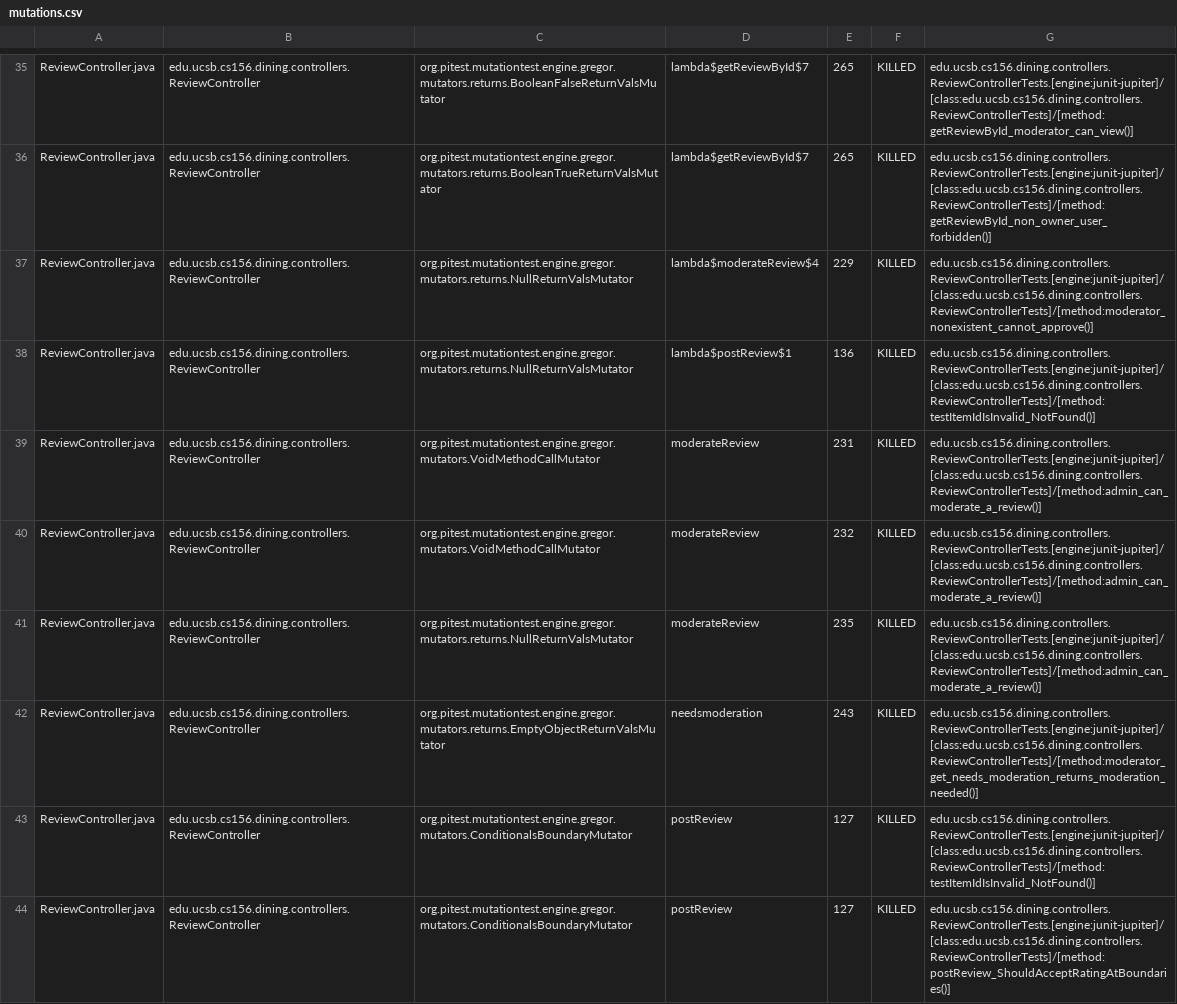
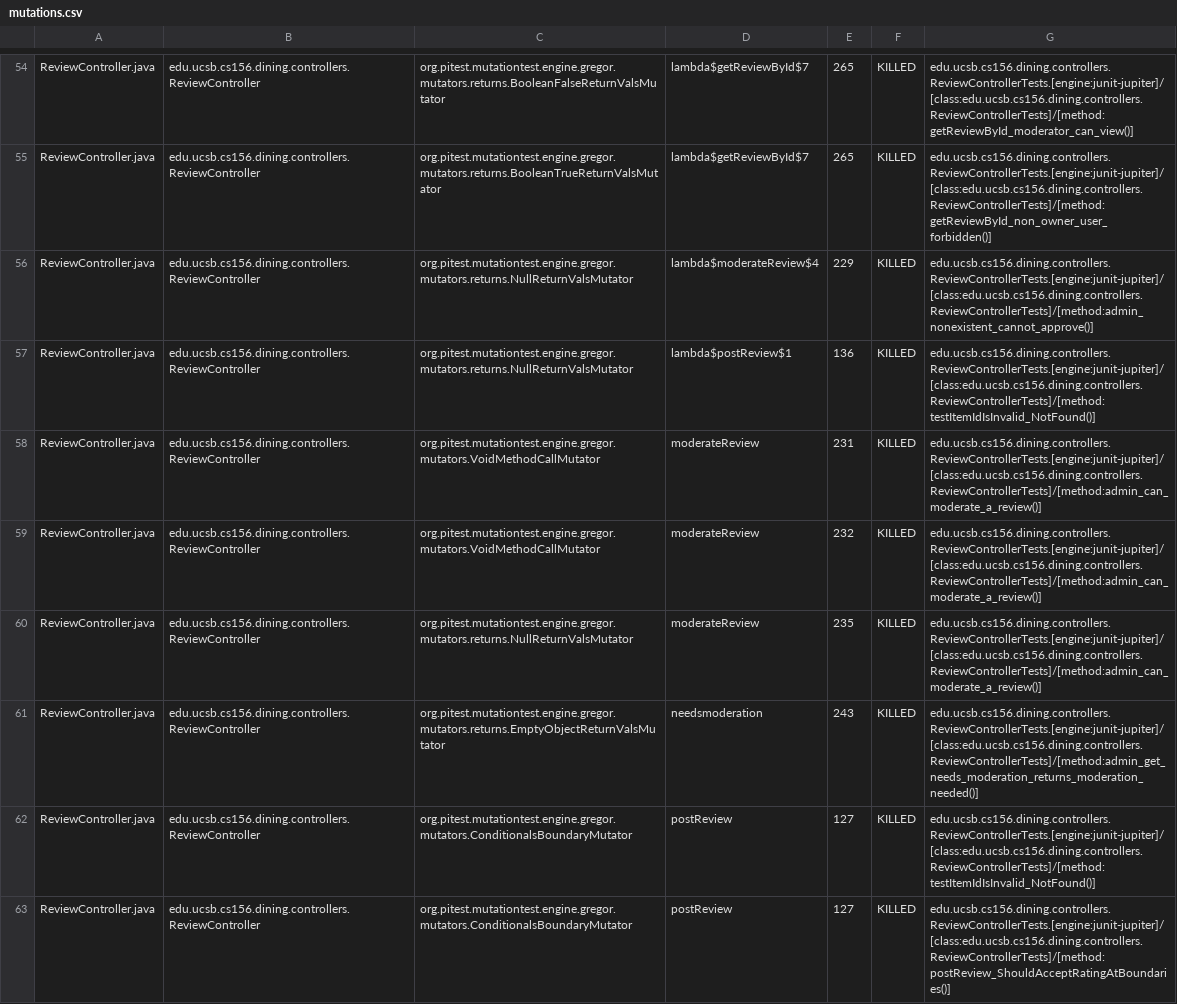
Before and after one commit to ucsb-cs156-s26/proj-dining-s26-06, a CSV file: pitest/mutations.csv, drawn as a sheet; only a part is shown, gaps mark what is left out; the diff covers the shown part only.

Commit message:
Deploying to gh-pages from @ ucsb-cs156-s26/proj-dining-s26-06@6fd5654d2151d28d1ac52532824f1067a954a8ec 🚀

```diff
--- a/pitest/mutations.csv
+++ b/pitest/mutations.csv
@@ -36,3 +55,3 @@ ReviewController.java,edu.ucsb.cs156.dining.controllers.ReviewController,org.pit
 ReviewController.java,edu.ucsb.cs156.dining.controllers.ReviewController,org.pitest.mutationtest.engine.gregor.mutators.returns.BooleanTrueReturnValsMutator,lambda$getReviewById$7,265,KILLED,edu.ucsb.cs156.dining.controllers.ReviewControllerTests.[engine:junit-jupiter]/[class:edu.ucsb.cs156.dining.controllers.ReviewControllerTests]/[method:getReviewById_non_owner_user_forbidden()]
-ReviewController.java,edu.ucsb.cs156.dining.controllers.ReviewController,org.pitest.mutationtest.engine.gregor.mutators.returns.NullReturnValsMutator,lambda$moderateReview$4,229,KILLED,edu.ucsb.cs156.dining.controllers.ReviewControllerTests.[engine:junit-jupiter]/[class:edu.ucsb.cs156.dining.controllers.ReviewControllerTests]/[method:moderator_nonexistent_cannot_approve()]
+ReviewController.java,edu.ucsb.cs156.dining.controllers.ReviewController,org.pitest.mutationtest.engine.gregor.mutators.returns.NullReturnValsMutator,lambda$moderateReview$4,229,KILLED,edu.ucsb.cs156.dining.controllers.ReviewControllerTests.[engine:junit-jupiter]/[class:edu.ucsb.cs156.dining.controllers.ReviewControllerTests]/[method:admin_nonexistent_cannot_approve()]
 ReviewController.java,edu.ucsb.cs156.dining.controllers.ReviewController,org.pitest.mutationtest.engine.gregor.mutators.returns.NullReturnValsMutator,lambda$postReview$1,136,KILLED,edu.ucsb.cs156.dining.controllers.ReviewControllerTests.[engine:junit-jupiter]/[class:edu.ucsb.cs156.dining.controllers.ReviewControllerTests]/[method:testItemIdIsInvalid_NotFound()]
@@ -41,3 +60,3 @@ ReviewController.java,edu.ucsb.cs156.dining.controllers.ReviewController,org.pit
 ReviewController.java,edu.ucsb.cs156.dining.controllers.ReviewController,org.pitest.mutationtest.engine.gregor.mutators.returns.NullReturnValsMutator,moderateReview,235,KILLED,edu.ucsb.cs156.dining.controllers.ReviewControllerTests.[engine:junit-jupiter]/[class:edu.ucsb.cs156.dining.controllers.ReviewControllerTests]/[method:admin_can_moderate_a_review()]
-ReviewController.java,edu.ucsb.cs156.dining.controllers.ReviewController,org.pitest.mutationtest.engine.gregor.mutators.returns.EmptyObjectReturnValsMutator,needsmoderation,243,KILLED,edu.ucsb.cs156.dining.controllers.ReviewControllerTests.[engine:junit-jupiter]/[class:edu.ucsb.cs156.dining.controllers.ReviewControllerTests]/[method:moderator_get_needs_moderation_returns_moderation_needed()]
+ReviewController.java,edu.ucsb.cs156.dining.controllers.ReviewController,org.pitest.mutationtest.engine.gregor.mutators.returns.EmptyObjectReturnValsMutator,needsmoderation,243,KILLED,edu.ucsb.cs156.dining.controllers.ReviewControllerTests.[engine:junit-jupiter]/[class:edu.ucsb.cs156.dining.controllers.ReviewControllerTests]/[method:admin_get_needs_moderation_returns_moderation_needed()]
 ReviewController.java,edu.ucsb.cs156.dining.controllers.ReviewController,org.pitest.mutationtest.engine.gregor.mutators.ConditionalsBoundaryMutator,postReview,127,KILLED,edu.ucsb.cs156.dining.controllers.ReviewControllerTests.[engine:junit-jupiter]/[class:edu.ucsb.cs156.dining.controllers.ReviewControllerTests]/[method:testItemIdIsInvalid_NotFound()]
```
Also changed, not shown: 3 added rows, 3 removed rows, 50 moved rows and 13 edited cells elsewhere in this file, 20 other files.
